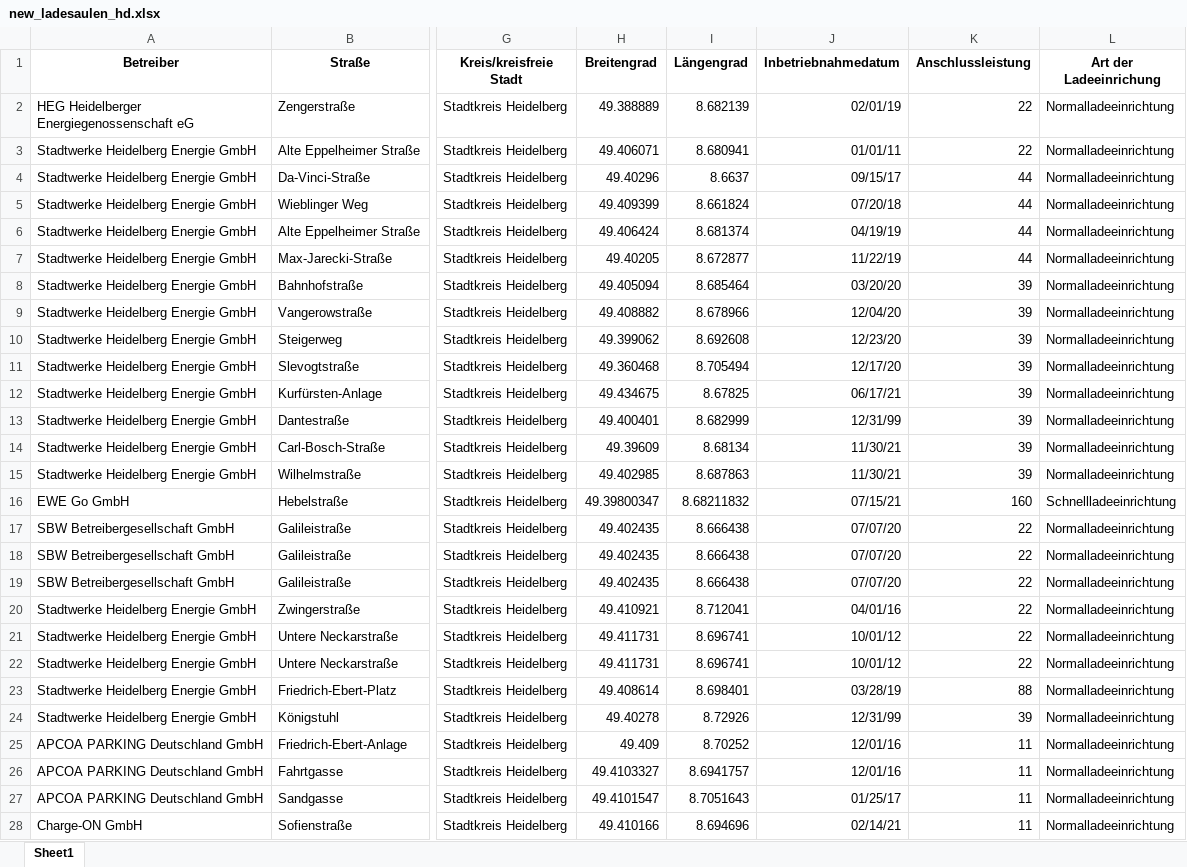
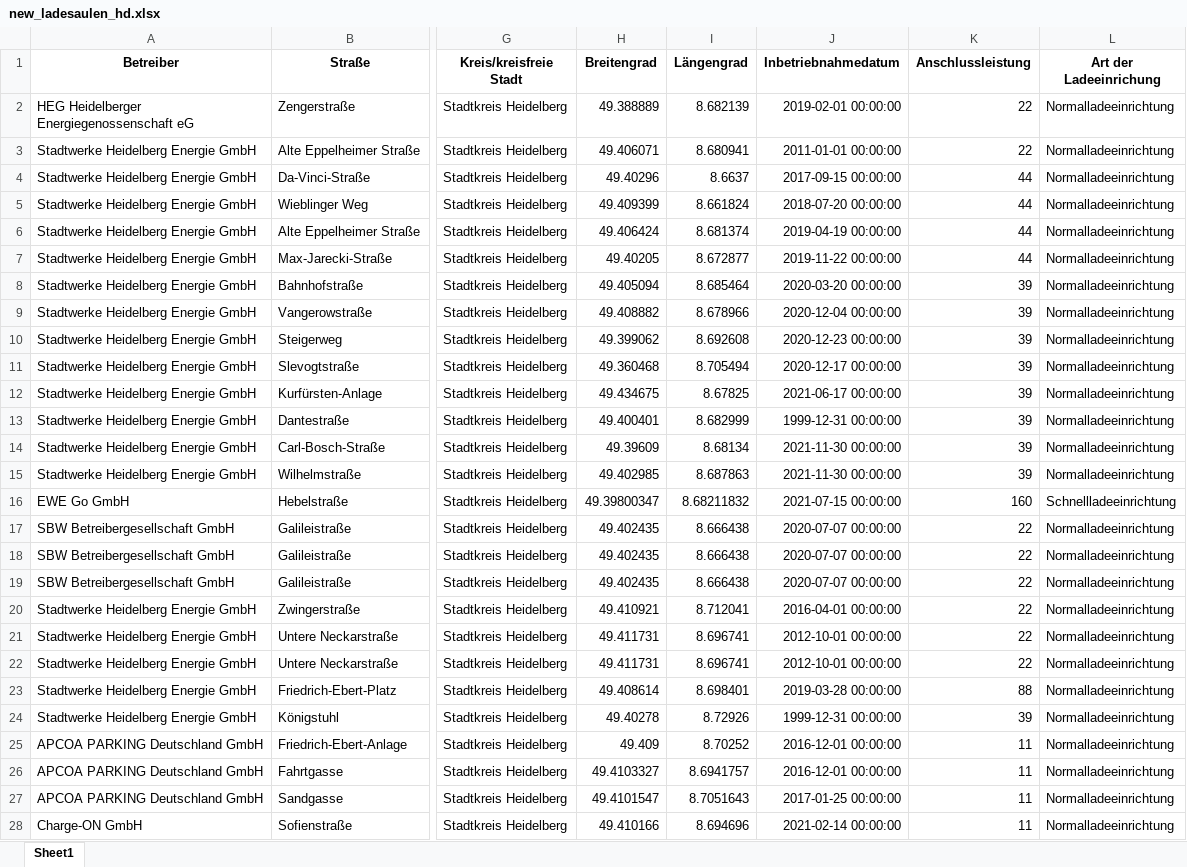
Before and after one commit to dogan-the-analyst/Charging_Stations_in_Heidelberg, an Excel workbook: datas/new_ladesaulen_hd.xlsx, sheet Sheet1, drawn as a sheet; only a part is shown, gaps mark what is left out; values as stored, in another font and other column widths than the file's, no borders; the diff covers the shown part only; the diff names each change by its address in the sheet, - before the commit and + after, or states it on an @@ line.

```diff
--- a/datas/new_ladesaulen_hd.xlsx (sheet Sheet1)
+++ b/datas/new_ladesaulen_hd.xlsx (sheet Sheet1)
-J2 (Inbetriebnahmedatum): 02/01/19
+J2 (Inbetriebnahmedatum): 2019-02-01 00:00:00
-J3 (Inbetriebnahmedatum): 01/01/11
+J3 (Inbetriebnahmedatum): 2011-01-01 00:00:00
-J4 (Inbetriebnahmedatum): 09/15/17
+J4 (Inbetriebnahmedatum): 2017-09-15 00:00:00
-J5 (Inbetriebnahmedatum): 07/20/18
+J5 (Inbetriebnahmedatum): 2018-07-20 00:00:00
-J6 (Inbetriebnahmedatum): 04/19/19
+J6 (Inbetriebnahmedatum): 2019-04-19 00:00:00
-J7 (Inbetriebnahmedatum): 11/22/19
+J7 (Inbetriebnahmedatum): 2019-11-22 00:00:00
-J8 (Inbetriebnahmedatum): 03/20/20
+J8 (Inbetriebnahmedatum): 2020-03-20 00:00:00
-J9 (Inbetriebnahmedatum): 12/04/20
+J9 (Inbetriebnahmedatum): 2020-12-04 00:00:00
-J10 (Inbetriebnahmedatum): 12/23/20
+J10 (Inbetriebnahmedatum): 2020-12-23 00:00:00
-J11 (Inbetriebnahmedatum): 12/17/20
+J11 (Inbetriebnahmedatum): 2020-12-17 00:00:00
-J12 (Inbetriebnahmedatum): 06/17/21
+J12 (Inbetriebnahmedatum): 2021-06-17 00:00:00
-J13 (Inbetriebnahmedatum): 12/31/99
+J13 (Inbetriebnahmedatum): 1999-12-31 00:00:00
-J14:J15 (Inbetriebnahmedatum): 11/30/21
+J14:J15 (Inbetriebnahmedatum): 2021-11-30 00:00:00
-J16 (Inbetriebnahmedatum): 07/15/21
+J16 (Inbetriebnahmedatum): 2021-07-15 00:00:00
-J17:J19 (Inbetriebnahmedatum): 07/07/20
+J17:J19 (Inbetriebnahmedatum): 2020-07-07 00:00:00
-J20 (Inbetriebnahmedatum): 04/01/16
+J20 (Inbetriebnahmedatum): 2016-04-01 00:00:00
-J21:J22 (Inbetriebnahmedatum): 10/01/12
+J21:J22 (Inbetriebnahmedatum): 2012-10-01 00:00:00
-J23 (Inbetriebnahmedatum): 03/28/19
+J23 (Inbetriebnahmedatum): 2019-03-28 00:00:00
-J24 (Inbetriebnahmedatum): 12/31/99
+J24 (Inbetriebnahmedatum): 1999-12-31 00:00:00
-J25:J26 (Inbetriebnahmedatum): 12/01/16
+J25:J26 (Inbetriebnahmedatum): 2016-12-01 00:00:00
-J27 (Inbetriebnahmedatum): 01/25/17
+J27 (Inbetriebnahmedatum): 2017-01-25 00:00:00
-J28 (Inbetriebnahmedatum): 02/14/21
+J28 (Inbetriebnahmedatum): 2021-02-14 00:00:00
```
Also changed, not shown: 48 edited cells elsewhere in this sheet, 2 other files.
